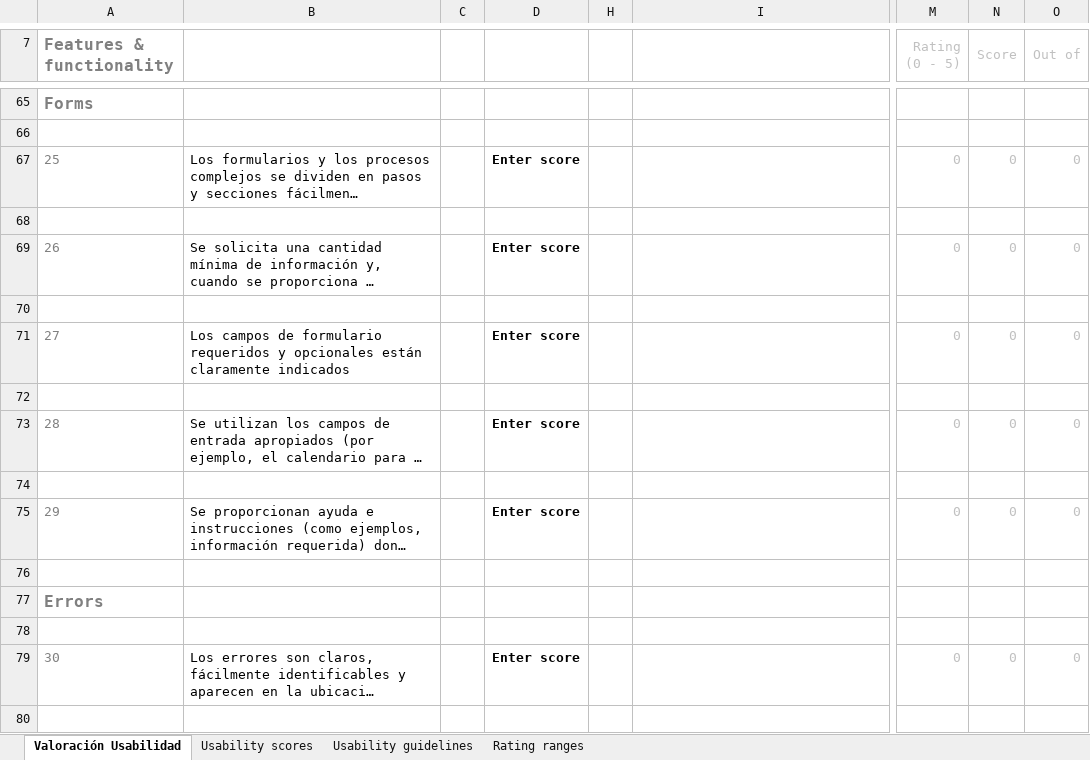
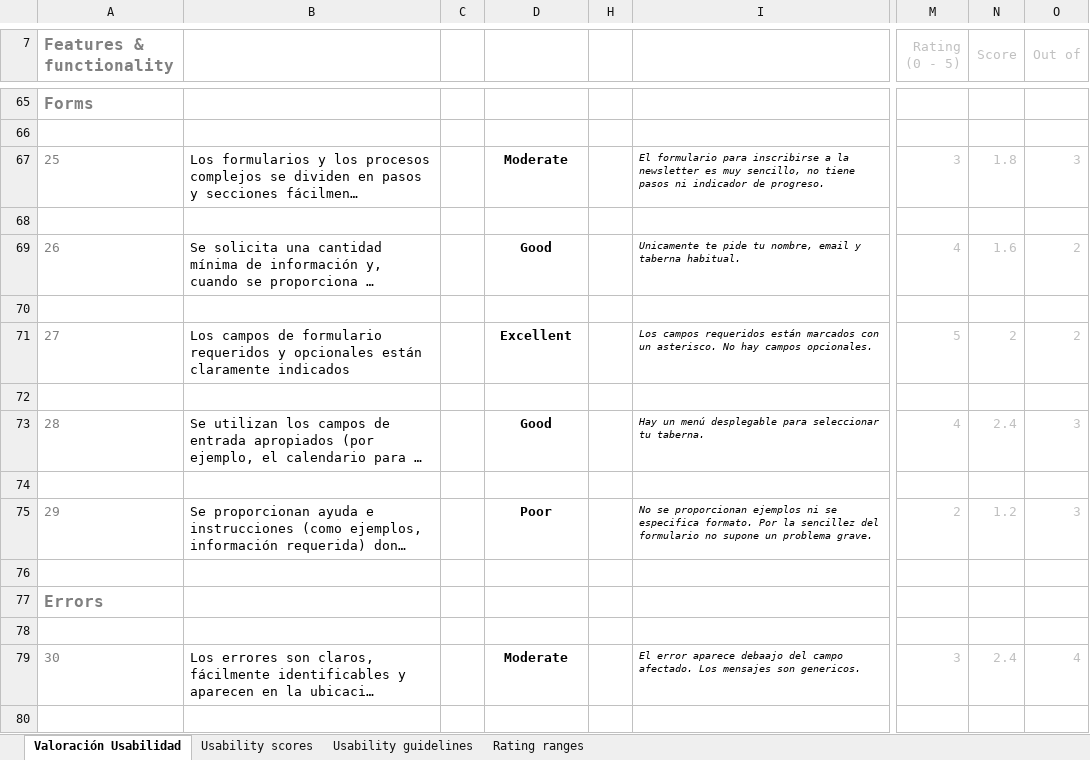
Before and after one commit to Garromo14/DIU1.JMDA, an Excel workbook: P1/Usability-review.xlsx, sheet Valoración Usabilidad, drawn as a sheet; only a part is shown, gaps mark what is left out; long unchanged cells end in …; values as stored, in another font and other column widths than the file's, no borders; charts and pictures and conditional formats not drawn; the diff covers the shown part only; the diff names each change by its address in the sheet, - before the commit and + after, or states it on an @@ line.

Commit message:
persona + ujm + usability

```diff
--- a/P1/Usability-review.xlsx (sheet Valoración Usabilidad)
+++ b/P1/Usability-review.xlsx (sheet Valoración Usabilidad)
-D67: Enter score
+D67: Moderate
-I67: (empty)
+I67: El formulario para inscribirse a la newsletter es muy sencillo, no tiene pasos ni indicador de progreso.
-M67 (Rating (0 - 5)): 0
+M67 (Rating (0 - 5)): 3
-N67 (Score): 0
+N67 (Score): 1.8
-O67 (Out of): 0
+O67 (Out of): 3
-D69: Enter score
+D69: Good
-I69: (empty)
+I69: Unicamente te pide tu nombre, email y taberna habitual.
-M69 (Rating (0 - 5)): 0
+M69 (Rating (0 - 5)): 4
-N69 (Score): 0
+N69 (Score): 1.6
-O69 (Out of): 0
+O69 (Out of): 2
-D71: Enter score
+D71: Excellent
-I71: (empty)
+I71: Los campos requeridos están marcados con un asterisco. No hay campos opcionales.
-M71 (Rating (0 - 5)): 0
+M71 (Rating (0 - 5)): 5
-N71 (Score): 0
+N71 (Score): 2
-O71 (Out of): 0
+O71 (Out of): 2
-D73: Enter score
+D73: Good
-I73: (empty)
+I73: Hay un menú desplegable para seleccionar tu taberna.
-M73 (Rating (0 - 5)): 0
+M73 (Rating (0 - 5)): 4
-N73 (Score): 0
+N73 (Score): 2.4
-O73 (Out of): 0
+O73 (Out of): 3
-D75: Enter score
+D75: Poor
-I75: (empty)
+I75: No se proporcionan ejemplos ni se especifica formato. Por la sencillez del formulario no supone un problema grave.
-M75 (Rating (0 - 5)): 0
+M75 (Rating (0 - 5)): 2
-N75 (Score): 0
+N75 (Score): 1.2
-O75 (Out of): 0
+O75 (Out of): 3
-D79: Enter score
+D79: Moderate
-I79: (empty)
+I79: El error aparece debaajo del campo afectado. Los mensajes son genericos.
-M79 (Rating (0 - 5)): 0
+M79 (Rating (0 - 5)): 3
-N79 (Score): 0
+N79 (Score): 2.4
-O79 (Out of): 0
+O79 (Out of): 4
```
Also changed, not shown: 71 edited cells elsewhere in this sheet, 2 other files.
